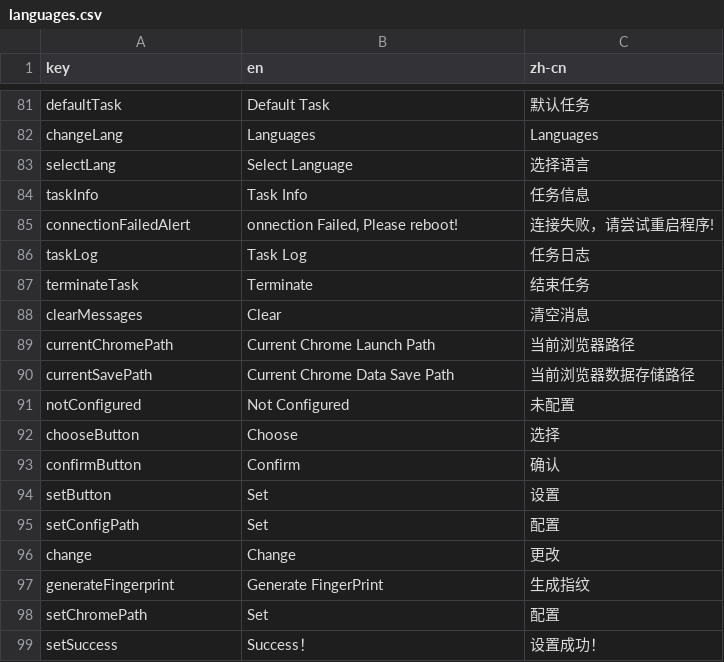
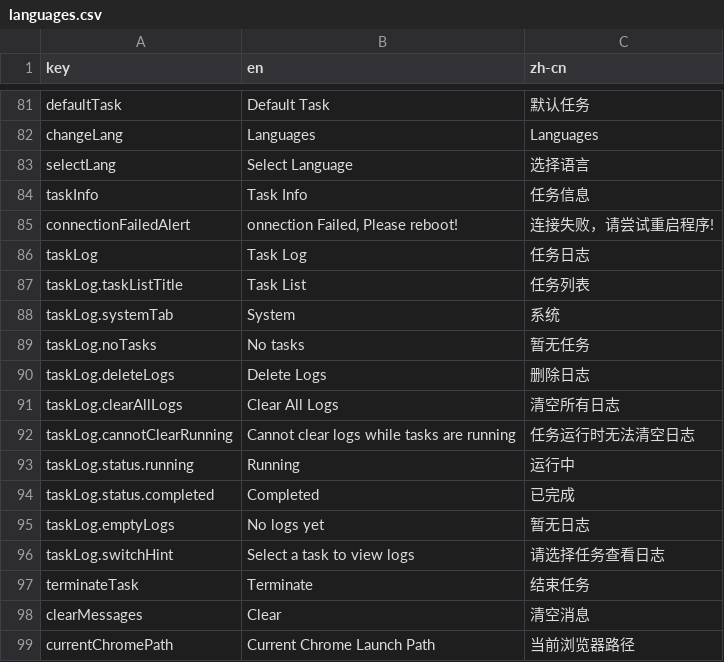
Before and after one commit to web3ToolBoxDev/toolBoxClient, a CSV file: client/src/utils/languages/languages.csv, drawn as a sheet; only a part is shown, gaps mark what is left out; the shorter side is filled out with more unchanged rows; the diff names each change by its address in the sheet, - before the commit and + after, or states it on an @@ line.

```diff
--- a/client/src/utils/languages/languages.csv
+++ b/client/src/utils/languages/languages.csv
+row 87: taskLog.taskListTitle | Task List | 任务列表
+row 88: taskLog.systemTab | System | 系统
+row 89: taskLog.noTasks | No tasks | 暂无任务
+row 90: taskLog.deleteLogs | Delete Logs | 删除日志
+row 91: taskLog.clearAllLogs | Clear All Logs | 清空所有日志
+row 92: taskLog.cannotClearRunning | Cannot clear logs while tasks are running | 任务运行时无法清空日志
+row 93: taskLog.status.running | Running | 运行中
+row 94: taskLog.status.completed | Completed | 已完成
+row 95: taskLog.emptyLogs | No logs yet | 暂无日志
+row 96: taskLog.switchHint | Select a task to view logs | 请选择任务查看日志
```
Also changed, not shown: 29 other files.
